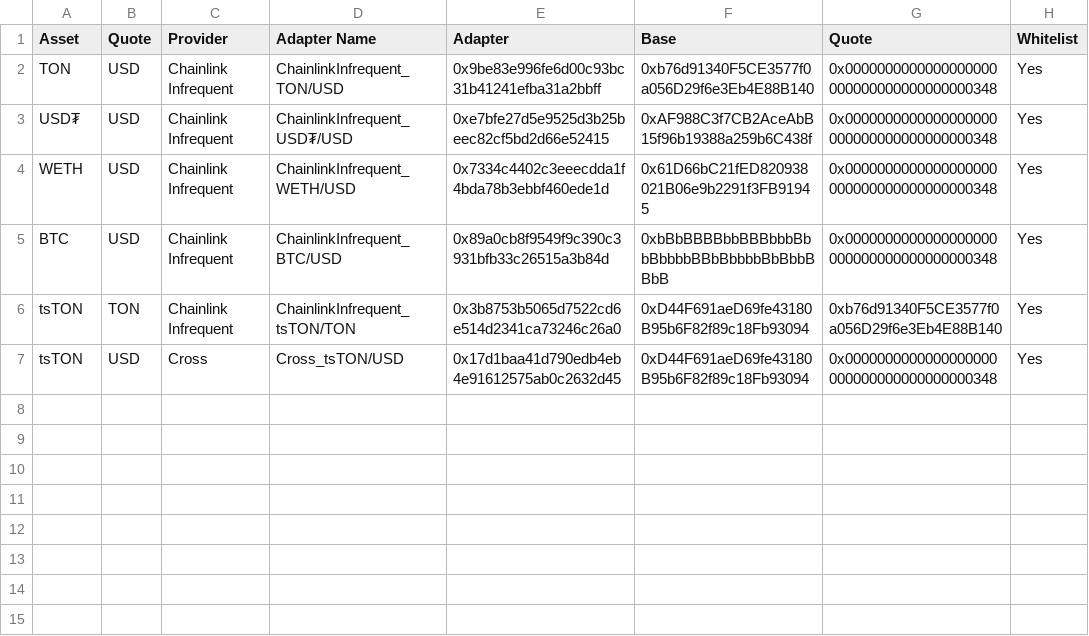
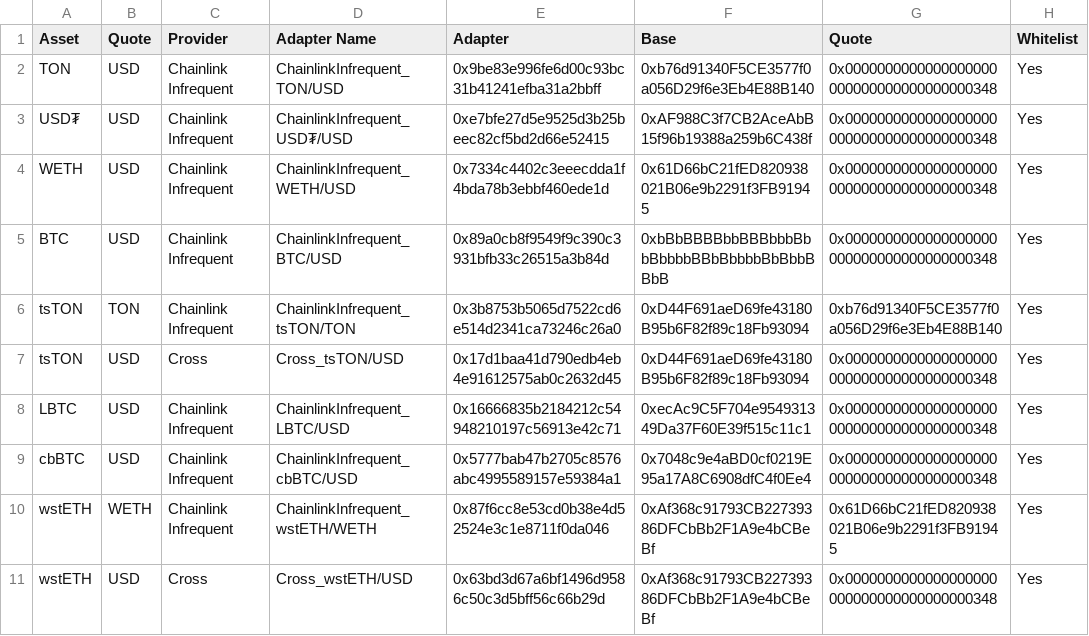
Before and after one commit to euler-xyz/euler-interfaces, a CSV file: addresses/239/OracleAdaptersAddresses.csv, drawn as a sheet; the diff names each change by its address in the sheet, - before the commit and + after, or states it on an @@ line.

Commit message:
feat: more adapters on tac

```diff
--- a/addresses/239/OracleAdaptersAddresses.csv
+++ b/addresses/239/OracleAdaptersAddresses.csv
+row 8: LBTC | USD | Chainlink Infrequent | ChainlinkInfrequent_LBTC/USD | 0x16666835b2184212c54948210197c56913e42c71 | 0xecAc9C5F704e954931349Da37F60E39f515c11c1 | 0x0000000000000000000000000000000000000348 | Yes
+row 9: cbBTC | USD | Chainlink Infrequent | ChainlinkInfrequent_cbBTC/USD | 0x5777bab47b2705c8576abc4995589157e59384a1 | 0x7048c9e4aBD0cf0219E95a17A8C6908dfC4f0Ee4 | 0x0000000000000000000000000000000000000348 | Yes
+row 10: wstETH | WETH | Chainlink Infrequent | ChainlinkInfrequent_wstETH/WETH | 0x87f6cc8e53cd0b38e4d52524e3c1e8711f0da046 | 0xAf368c91793CB22739386DFCbBb2F1A9e4bCBeBf | 0x61D66bC21fED820938021B06e9b2291f3FB91945 | Yes
+row 11: wstETH | USD | Cross | Cross_wstETH/USD | 0x63bd3d67a6bf1496d9586c50c3d5bff56c66b29d | 0xAf368c91793CB22739386DFCbBb2F1A9e4bCBeBf | 0x0000000000000000000000000000000000000348 | Yes
```
